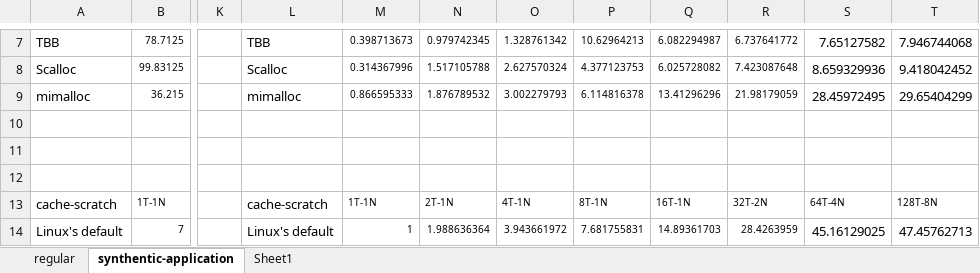
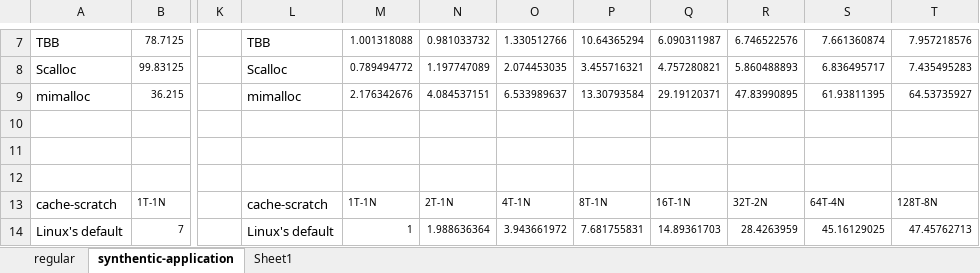
Before and after one commit to UTSASRG/numalloc, an Excel workbook: paper/data/scalobility/8node-scalobility-20201126.xlsx, sheet synthentic-application, drawn as a sheet; only a part is shown, gaps mark what is left out; values as stored, in another font and other column widths than the file's, no borders; the diff covers the shown part only; the diff names each change by its address in the sheet, - before the commit and + after, or states it on an @@ line.

```diff
--- a/paper/data/scalobility/8node-scalobility-20201126.xlsx (sheet synthentic-application)
+++ b/paper/data/scalobility/8node-scalobility-20201126.xlsx (sheet synthentic-application)
-M7: 0.398713673
+M7: 1.001318088
-N7: 0.979742345
+N7: 0.981033732
-O7: 1.328761342
+O7: 1.330512766
-P7: 10.62964213
+P7: 10.64365294
-Q7: 6.082294987
+Q7: 6.090311987
-R7: 6.737641772
+R7: 6.746522576
@@ S7:T9 text size: smaller @@
-S7: 7.65127582
+S7: 7.661360874
-T7: 7.946744068
+T7: 7.957218576
-M8: 0.314367996
+M8: 0.789494772
-N8: 1.517105788
+N8: 1.197747089
-O8: 2.627570324
+O8: 2.074453035
-P8: 4.377123753
+P8: 3.455716321
-Q8: 6.025728082
+Q8: 4.757280821
-R8: 7.423087648
+R8: 5.860488893
-S8: 8.659329936
+S8: 6.836495717
-T8: 9.418042452
+T8: 7.435495283
-M9: 0.866595333
+M9: 2.176342676
-N9: 1.876789532
+N9: 4.084537151
-O9: 3.002279793
+O9: 6.533989637
-P9: 6.114816378
+P9: 13.30793584
-Q9: 13.41296296
+Q9: 29.19120371
-R9: 21.98179059
+R9: 47.83990895
-S9: 28.45972495
+S9: 61.93811395
-T9: 29.65404299
+T9: 64.53735927
@@ S14:T14 text size: smaller @@
```
Also changed, not shown: 180 edited cells and cell formats elsewhere in this sheet, formulas that keep their value, 1 other file.
